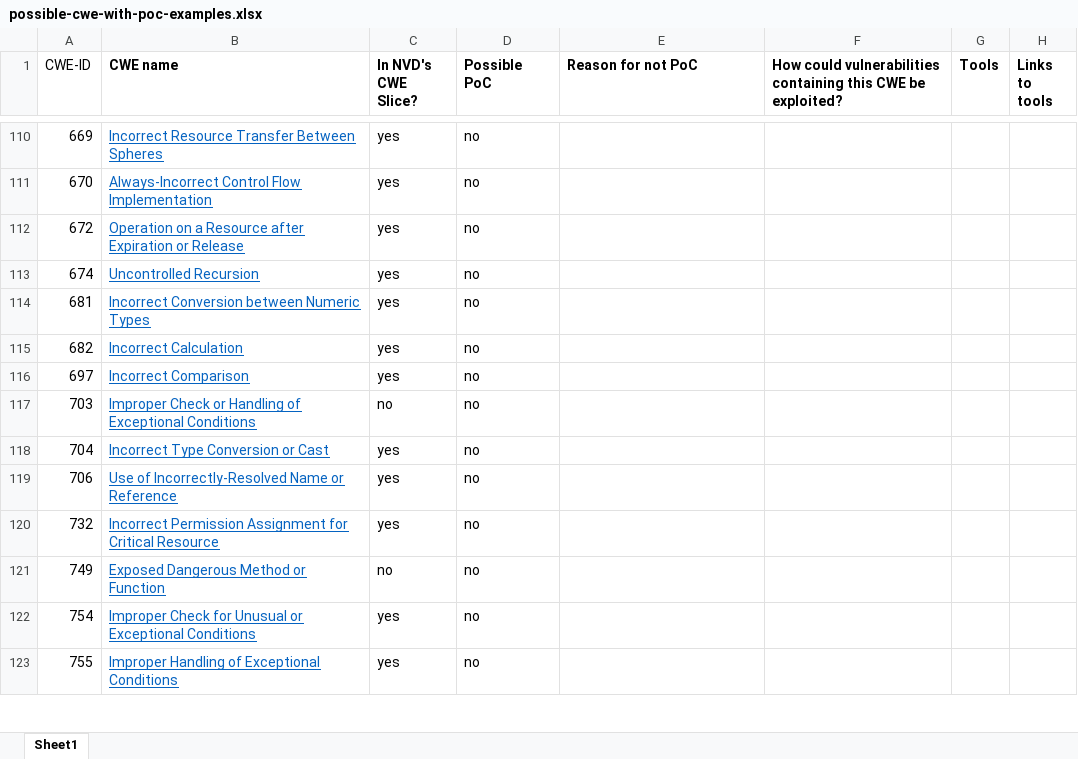
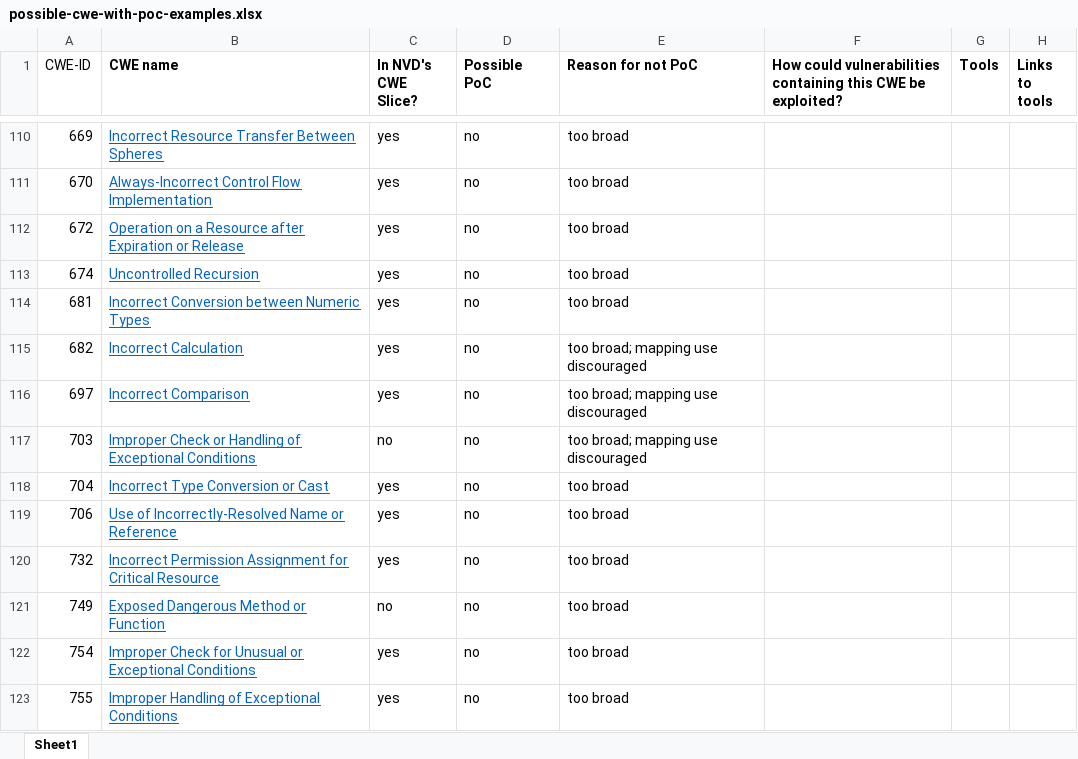
Before and after one commit to SoftwareDesignLab/SSVC, an Excel workbook: ssvc_backend/possible-cwe-with-poc-examples.xlsx, sheet Sheet1, drawn as a sheet; only a part is shown, gaps mark what is left out; values as stored, in another font and other column widths than the file's, no borders; conditional formats not drawn; the diff covers the shown part only; the diff names each change by its address in the sheet, - before the commit and + after, or states it on an @@ line.

```diff
--- a/ssvc_backend/possible-cwe-with-poc-examples.xlsx (sheet Sheet1)
+++ b/ssvc_backend/possible-cwe-with-poc-examples.xlsx (sheet Sheet1)
-E110:E114 (Reason for not PoC): (empty)
+E110:E114 (Reason for not PoC): too broad
-E115:E117 (Reason for not PoC): (empty)
+E115:E117 (Reason for not PoC): too broad; mapping use discouraged
-E118:E123 (Reason for not PoC): (empty)
+E118:E123 (Reason for not PoC): too broad
```
Also changed, not shown: 28 added rows and 108 edited cells elsewhere in this sheet, 2 other files.
